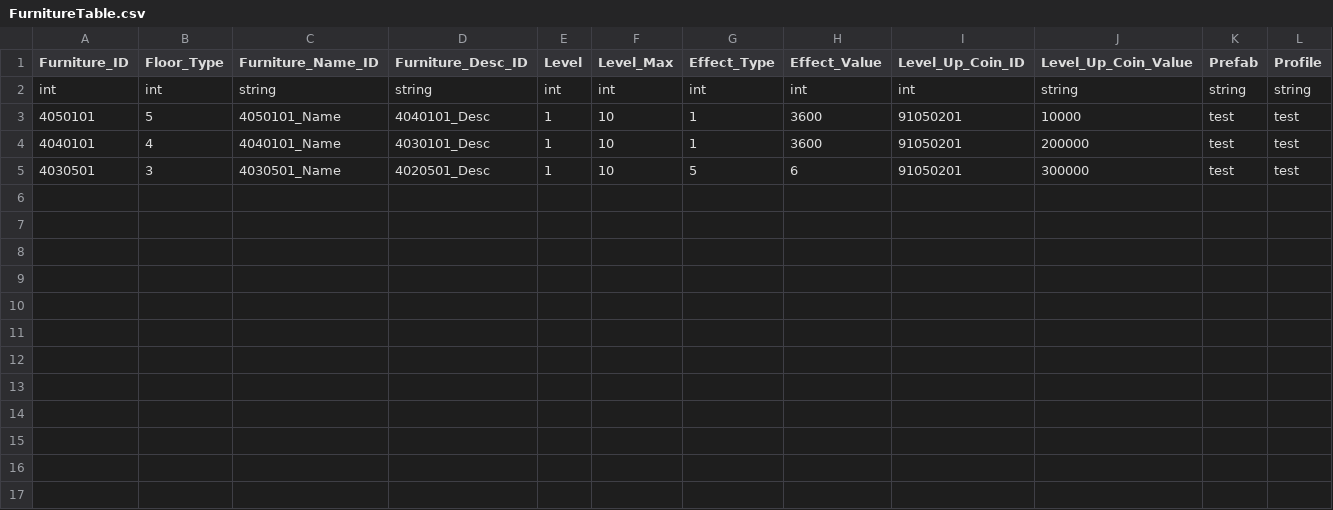
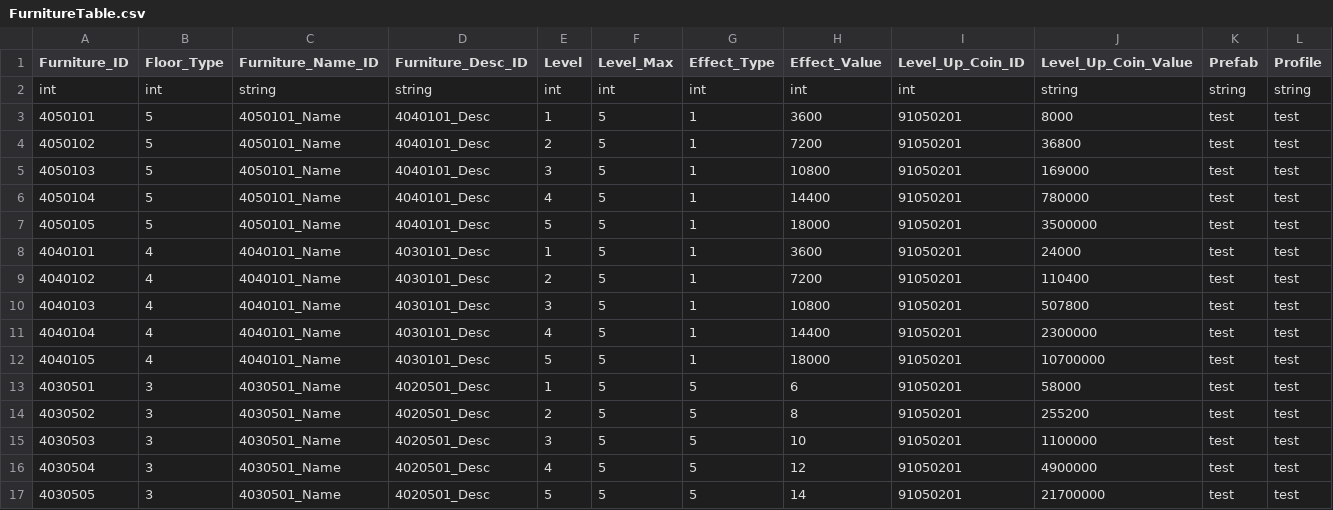
Before and after one commit to rlawlgns3433/MyUtopia, a CSV file: Assets/DataTables/FurnitureTable.csv, drawn as a sheet.

```diff
--- a/Assets/DataTables/FurnitureTable.csv
+++ b/Assets/DataTables/FurnitureTable.csv
@@ -2,4 +2,16 @@ Furniture_ID,Floor_Type,Furniture_Name_ID,Furniture_Desc_ID,Level,Level_Max,Effe
 int,int,string,string,int,int,int,int,int,string,string,string
-4050101,5,4050101_Name,4040101_Desc,1,10,1,3600,91050201,10000,test,test
-4040101,4,4040101_Name,4030101_Desc,1,10,1,3600,91050201,200000,test,test
-4030501,3,4030501_Name,4020501_Desc,1,10,5,6,91050201,300000,test,test
+4050101,5,4050101_Name,4040101_Desc,1,5,1,3600,91050201,8000,test,test
+4050102,5,4050101_Name,4040101_Desc,2,5,1,7200,91050201,36800,test,test
+4050103,5,4050101_Name,4040101_Desc,3,5,1,10800,91050201,169000,test,test
+4050104,5,4050101_Name,4040101_Desc,4,5,1,14400,91050201,780000,test,test
+4050105,5,4050101_Name,4040101_Desc,5,5,1,18000,91050201,3500000,test,test
+4040101,4,4040101_Name,4030101_Desc,1,5,1,3600,91050201,24000,test,test
+4040102,4,4040101_Name,4030101_Desc,2,5,1,7200,91050201,110400,test,test
+4040103,4,4040101_Name,4030101_Desc,3,5,1,10800,91050201,507800,test,test
+4040104,4,4040101_Name,4030101_Desc,4,5,1,14400,91050201,2300000,test,test
+4040105,4,4040101_Name,4030101_Desc,5,5,1,18000,91050201,10700000,test,test
+4030501,3,4030501_Name,4020501_Desc,1,5,5,6,91050201,58000,test,test
+4030502,3,4030501_Name,4020501_Desc,2,5,5,8,91050201,255200,test,test
+4030503,3,4030501_Name,4020501_Desc,3,5,5,10,91050201,1100000,test,test
+4030504,3,4030501_Name,4020501_Desc,4,5,5,12,91050201,4900000,test,test
+4030505,3,4030501_Name,4020501_Desc,5,5,5,14,91050201,21700000,test,test
```
Also changed, not shown: Assets/DataTables/ItemTable.csv, Assets/DataTables/RecipeTable.csv, 4 other files.
